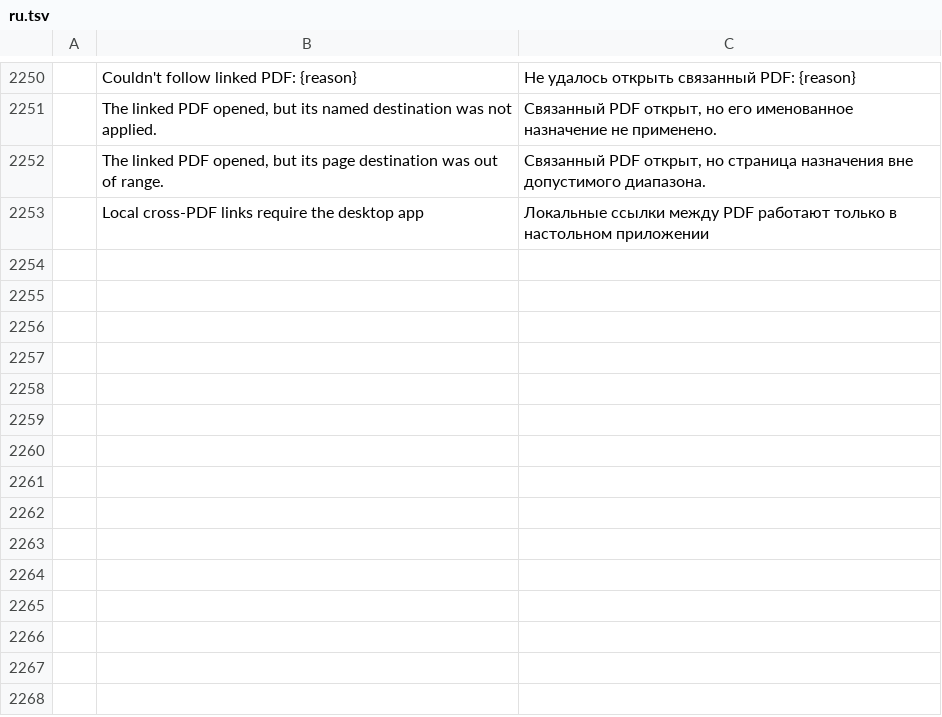
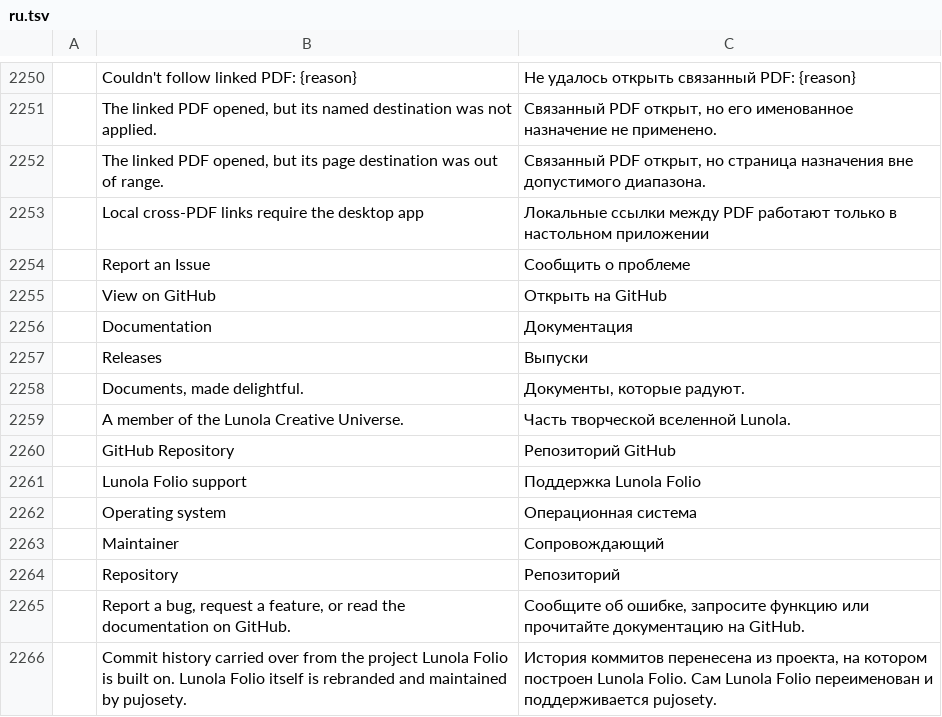
Before and after one commit to pujosety/Lunola-Folio, a TSV file: crates/ui-egui/src/i18n/ru.tsv, drawn as a sheet; only a part is shown, gaps mark what is left out; the diff names each change by its address in the sheet, - before the commit and + after, or states it on an @@ line.

```diff
--- a/crates/ui-egui/src/i18n/ru.tsv
+++ b/crates/ui-egui/src/i18n/ru.tsv
+row 2254:  | Report an Issue | Сообщить о проблеме
+row 2255:  | View on GitHub | Открыть на GitHub
+row 2256:  | Documentation | Документация
+row 2257:  | Releases | Выпуски
+row 2258:  | Documents, made delightful. | Документы, которые радуют.
+row 2259:  | A member of the Lunola Creative Universe. | Часть творческой вселенной Lunola.
+row 2260:  | GitHub Repository | Репозиторий GitHub
+row 2261:  | Lunola Folio support | Поддержка Lunola Folio
+row 2262:  | Operating system | Операционная система
+row 2263:  | Maintainer | Сопровождающий
+row 2264:  | Repository | Репозиторий
+row 2265:  | Report a bug, request a feature, or read the documentation on GitHub. | Сообщите об ошибке, запросите функцию или прочитайте документацию на GitHub.
+row 2266:  | Commit history carried over from the project Lunola Folio is built on. Lunola Folio itself is rebranded and maintained by pujosety. | История коммитов перенесена из проекта, на котором построен Lunola Folio. Сам Lunola Folio переименован и поддерживается pujosety.
```
Also changed, not shown: crates/ui-egui/src/i18n/bg.tsv, crates/ui-egui/src/i18n/el.tsv, 23 other files.
